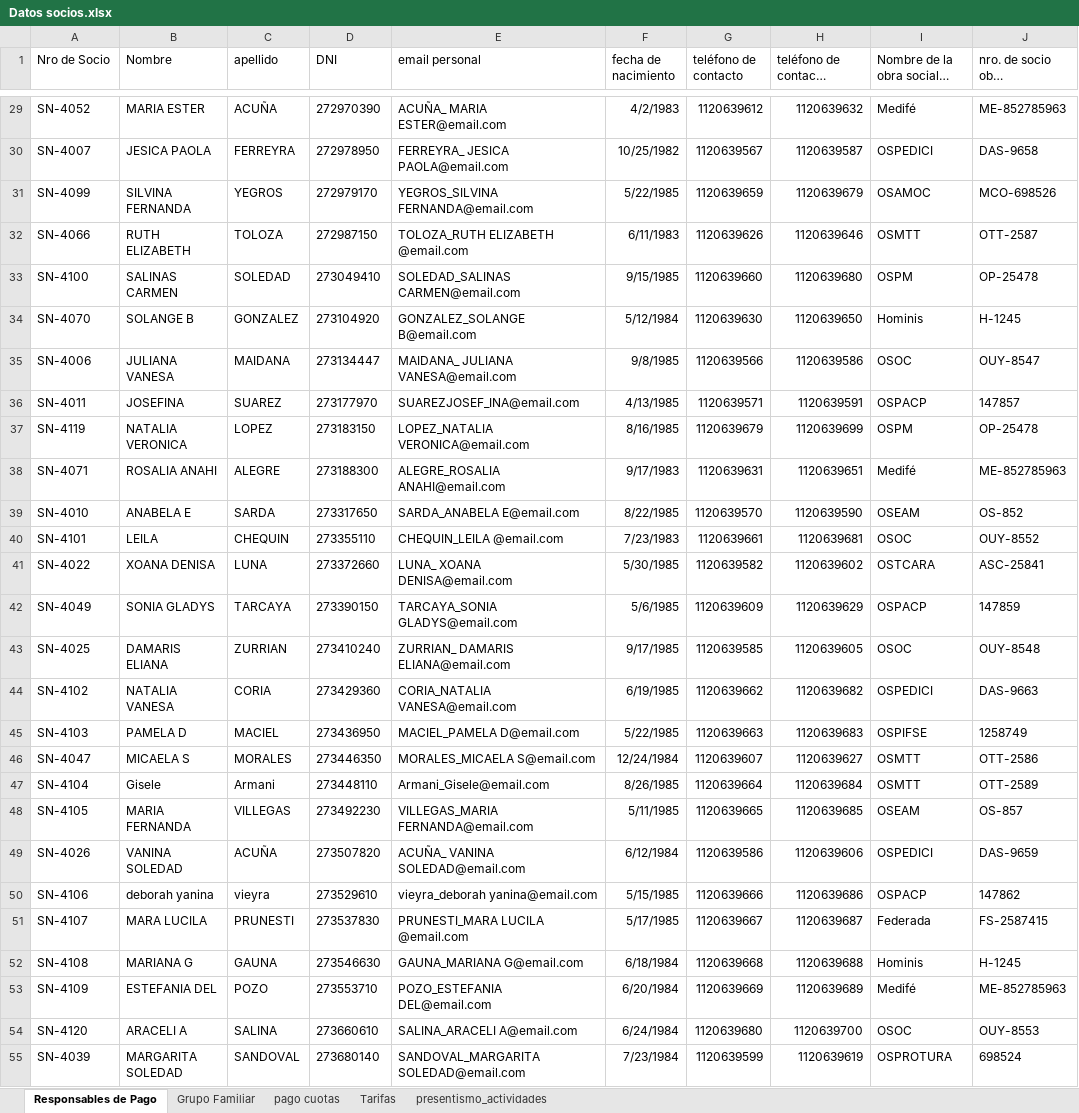
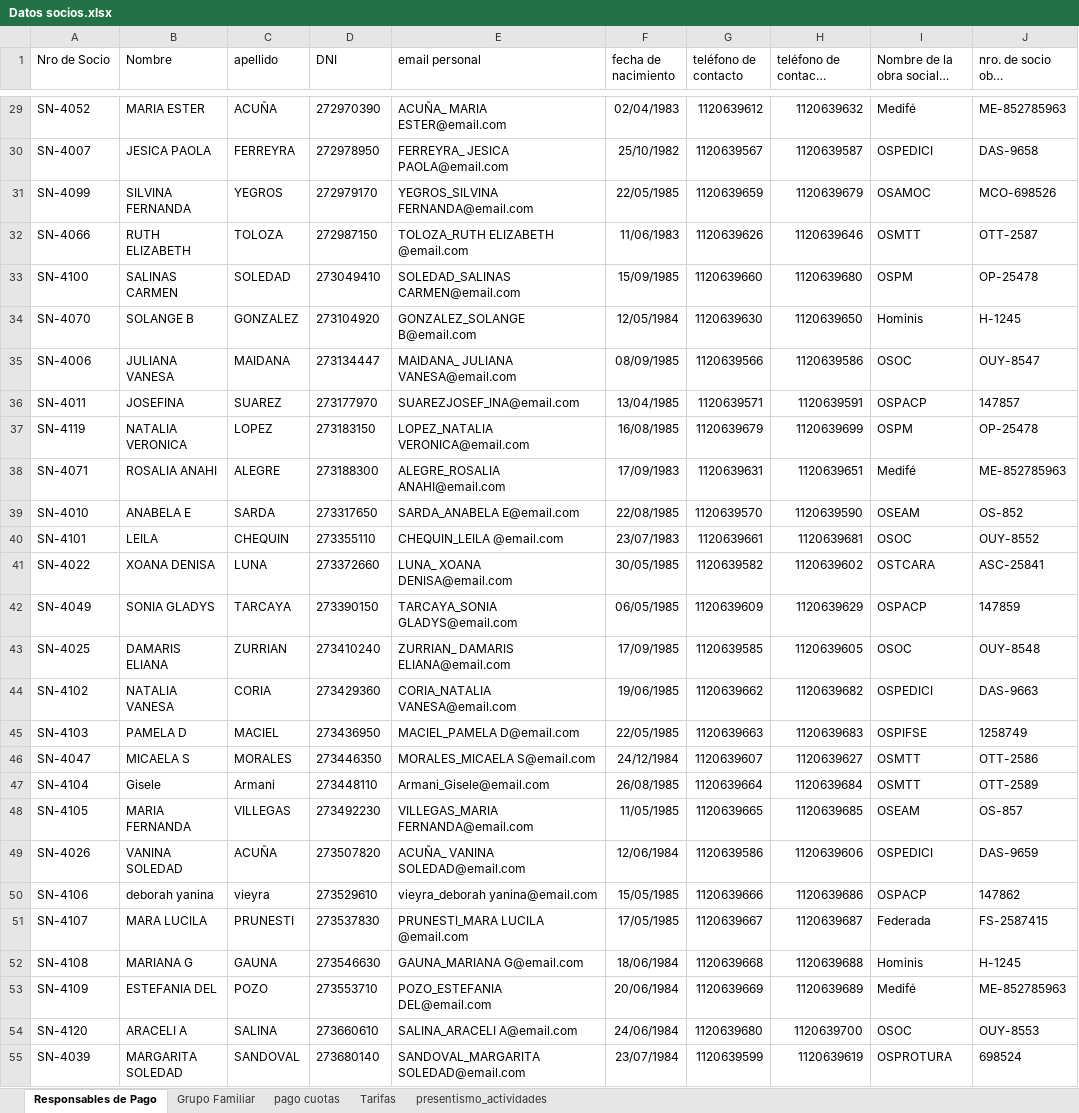
Before and after one commit to elianSLO/tpddbba_com5600_grupo11, an Excel workbook: Solution/import/Datos socios.xlsx, sheet Responsables de Pago, drawn as a sheet; only a part is shown, gaps mark what is left out; long unchanged cells end in …; values as stored, in another font and other column widths than the file's, no borders; charts and pictures not drawn; the diff covers the shown part only; the diff names each change by its address in the sheet, - before the commit and + after, or states it on an @@ line.

```diff
--- a/Solution/import/Datos socios.xlsx (sheet Responsables de Pago)
+++ b/Solution/import/Datos socios.xlsx (sheet Responsables de Pago)
-F29 (fecha de nacimiento): 4/2/1983
+F29 (fecha de nacimiento): 02/04/1983
-F30 (fecha de nacimiento): 10/25/1982
+F30 (fecha de nacimiento): 25/10/1982
-F31 (fecha de nacimiento): 5/22/1985
+F31 (fecha de nacimiento): 22/05/1985
-F32 (fecha de nacimiento): 6/11/1983
+F32 (fecha de nacimiento): 11/06/1983
-F33 (fecha de nacimiento): 9/15/1985
+F33 (fecha de nacimiento): 15/09/1985
-F34 (fecha de nacimiento): 5/12/1984
+F34 (fecha de nacimiento): 12/05/1984
-F35 (fecha de nacimiento): 9/8/1985
+F35 (fecha de nacimiento): 08/09/1985
-F36 (fecha de nacimiento): 4/13/1985
+F36 (fecha de nacimiento): 13/04/1985
-F37 (fecha de nacimiento): 8/16/1985
+F37 (fecha de nacimiento): 16/08/1985
-F38 (fecha de nacimiento): 9/17/1983
+F38 (fecha de nacimiento): 17/09/1983
-F39 (fecha de nacimiento): 8/22/1985
+F39 (fecha de nacimiento): 22/08/1985
-F40 (fecha de nacimiento): 7/23/1983
+F40 (fecha de nacimiento): 23/07/1983
-F41 (fecha de nacimiento): 5/30/1985
+F41 (fecha de nacimiento): 30/05/1985
-F42 (fecha de nacimiento): 5/6/1985
+F42 (fecha de nacimiento): 06/05/1985
-F43 (fecha de nacimiento): 9/17/1985
+F43 (fecha de nacimiento): 17/09/1985
-F44 (fecha de nacimiento): 6/19/1985
+F44 (fecha de nacimiento): 19/06/1985
-F45 (fecha de nacimiento): 5/22/1985
+F45 (fecha de nacimiento): 22/05/1985
-F46 (fecha de nacimiento): 12/24/1984
+F46 (fecha de nacimiento): 24/12/1984
-F47 (fecha de nacimiento): 8/26/1985
+F47 (fecha de nacimiento): 26/08/1985
-F48 (fecha de nacimiento): 5/11/1985
+F48 (fecha de nacimiento): 11/05/1985
-F49 (fecha de nacimiento): 6/12/1984
+F49 (fecha de nacimiento): 12/06/1984
-F50 (fecha de nacimiento): 5/15/1985
+F50 (fecha de nacimiento): 15/05/1985
-F51 (fecha de nacimiento): 5/17/1985
+F51 (fecha de nacimiento): 17/05/1985
-F52 (fecha de nacimiento): 6/18/1984
+F52 (fecha de nacimiento): 18/06/1984
-F53 (fecha de nacimiento): 6/20/1984
+F53 (fecha de nacimiento): 20/06/1984
-F54 (fecha de nacimiento): 6/24/1984
+F54 (fecha de nacimiento): 24/06/1984
-F55 (fecha de nacimiento): 7/23/1984
+F55 (fecha de nacimiento): 23/07/1984
```
Also changed, not shown: 91 edited cells elsewhere in this sheet, sheet pago cuotas, sheet presentismo_actividades, sheet Tarifas, sheet Grupo Familiar, hidden cells, charts or pictures, 6 other files.
